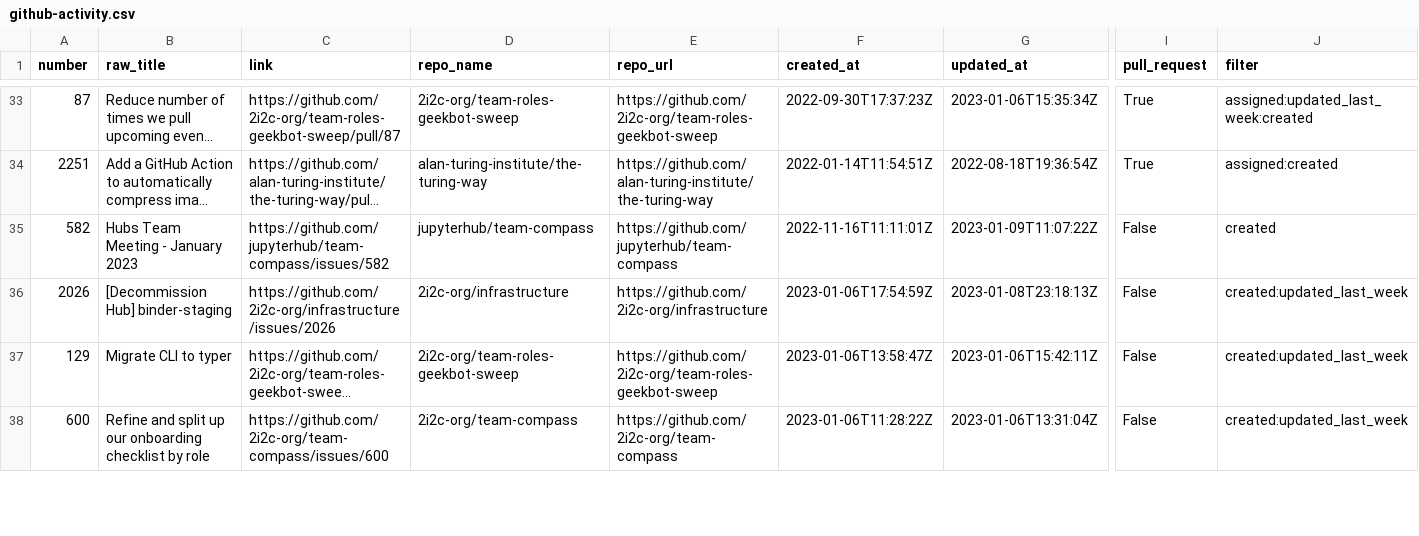
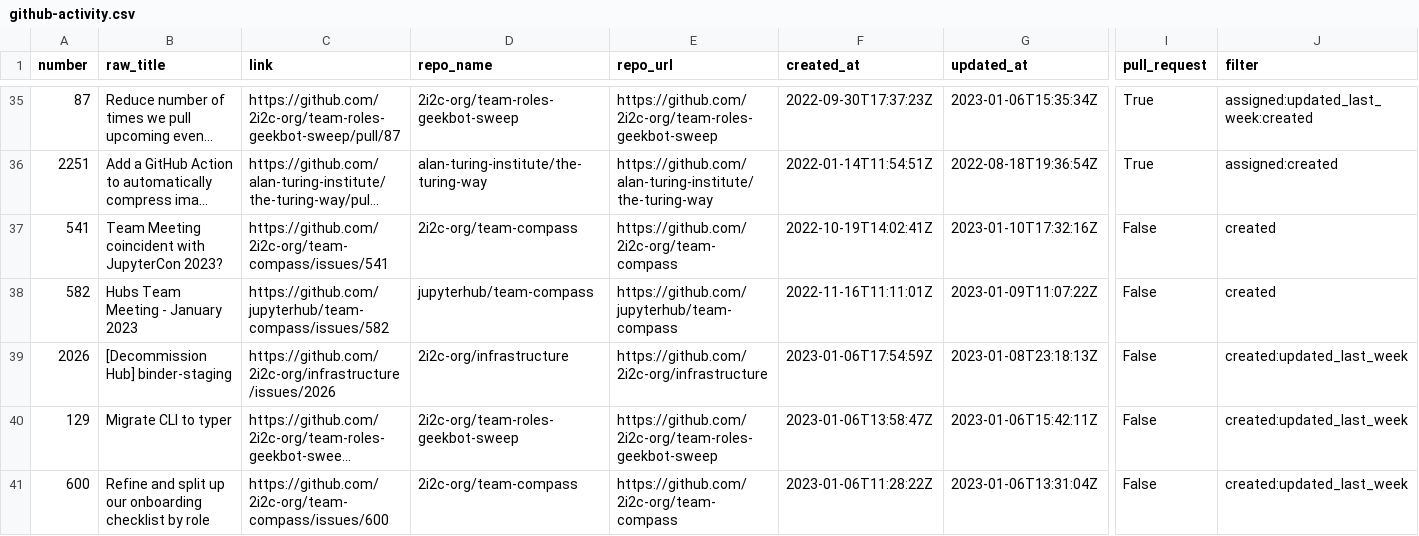
Before and after one commit to sgibson91/github-activity-dashboard, a CSV file: github-activity.csv, drawn as a sheet; only a part is shown, gaps mark what is left out; long unchanged cells end in …; rows hold the shown columns only; the diff covers the shown part only; the diff names each change by its address in the sheet, - before the commit and + after, or states it on an @@ line.

Commit message:
Update the GitHub Activity CSV file

```diff
--- a/github-activity.csv
+++ b/github-activity.csv
+row 37: 541 | Team Meeting coincident with JupyterCon 2023? | https://github.com/2i2c-org/team-compass/issues/541 | 2i2c-org/team-compass | https://github.com/2i2c-org/team-compass | 2022-10-19T14:02:41Z | 2023-01-10T17:32:16Z | False | created
```
Also changed, not shown: 3 added rows, 1 removed row and 13 edited cells elsewhere in this file.
